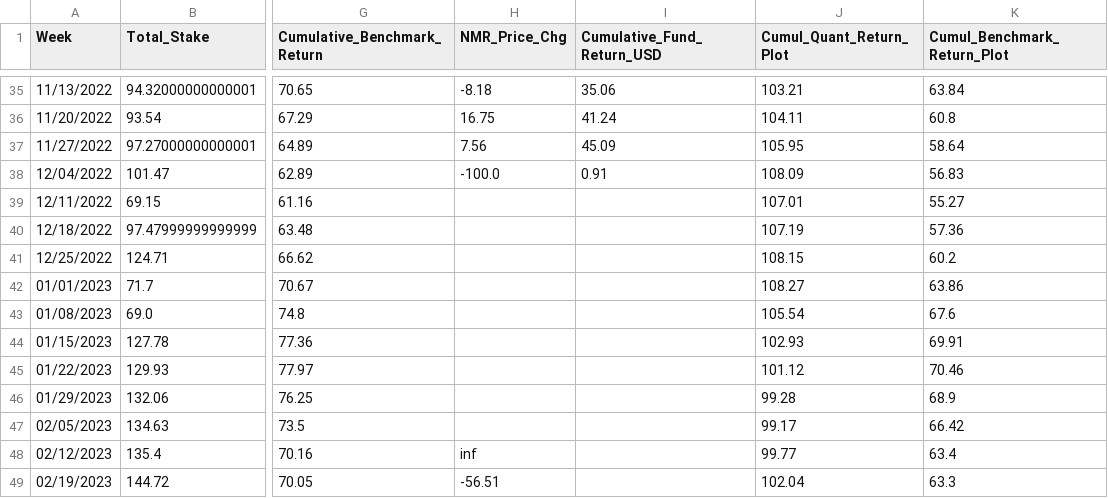
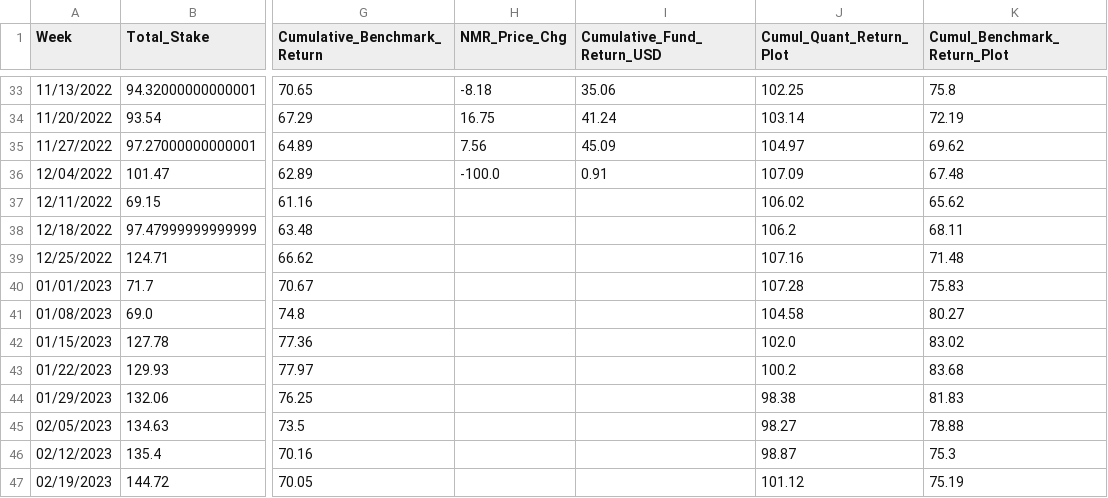
Before and after one commit to ptlorenz/hyphy-capital.com, a CSV file: Newest_1Y_Plot_Fund_Analysis.csv, drawn as a sheet; only a part is shown, gaps mark what is left out; addresses are those after the commit; the diff covers the shown part only; the diff names each change by its address in the sheet, - before the commit and + after, or states it on an @@ line.

```diff
--- a/Newest_1Y_Plot_Fund_Analysis.csv
+++ b/Newest_1Y_Plot_Fund_Analysis.csv
-J33 (Cumul_Quant_Return_Plot): 103.21
+J33 (Cumul_Quant_Return_Plot): 102.25
-K33 (Cumul_Benchmark_Return_Plot): 63.84
+K33 (Cumul_Benchmark_Return_Plot): 75.8
-J34 (Cumul_Quant_Return_Plot): 104.11
+J34 (Cumul_Quant_Return_Plot): 103.14
-K34 (Cumul_Benchmark_Return_Plot): 60.8
+K34 (Cumul_Benchmark_Return_Plot): 72.19
-J35 (Cumul_Quant_Return_Plot): 105.95
+J35 (Cumul_Quant_Return_Plot): 104.97
-K35 (Cumul_Benchmark_Return_Plot): 58.64
+K35 (Cumul_Benchmark_Return_Plot): 69.62
-J36 (Cumul_Quant_Return_Plot): 108.09
+J36 (Cumul_Quant_Return_Plot): 107.09
-K36 (Cumul_Benchmark_Return_Plot): 56.83
+K36 (Cumul_Benchmark_Return_Plot): 67.48
-J37 (Cumul_Quant_Return_Plot): 107.01
+J37 (Cumul_Quant_Return_Plot): 106.02
-K37 (Cumul_Benchmark_Return_Plot): 55.27
+K37 (Cumul_Benchmark_Return_Plot): 65.62
-J38 (Cumul_Quant_Return_Plot): 107.19
+J38 (Cumul_Quant_Return_Plot): 106.2
-K38 (Cumul_Benchmark_Return_Plot): 57.36
+K38 (Cumul_Benchmark_Return_Plot): 68.11
-J39 (Cumul_Quant_Return_Plot): 108.15
+J39 (Cumul_Quant_Return_Plot): 107.16
-K39 (Cumul_Benchmark_Return_Plot): 60.2
+K39 (Cumul_Benchmark_Return_Plot): 71.48
-J40 (Cumul_Quant_Return_Plot): 108.27
+J40 (Cumul_Quant_Return_Plot): 107.28
-K40 (Cumul_Benchmark_Return_Plot): 63.86
+K40 (Cumul_Benchmark_Return_Plot): 75.83
-J41 (Cumul_Quant_Return_Plot): 105.54
+J41 (Cumul_Quant_Return_Plot): 104.58
-K41 (Cumul_Benchmark_Return_Plot): 67.6
+K41 (Cumul_Benchmark_Return_Plot): 80.27
-J42 (Cumul_Quant_Return_Plot): 102.93
+J42 (Cumul_Quant_Return_Plot): 102.0
-K42 (Cumul_Benchmark_Return_Plot): 69.91
+K42 (Cumul_Benchmark_Return_Plot): 83.02
-J43 (Cumul_Quant_Return_Plot): 101.12
+J43 (Cumul_Quant_Return_Plot): 100.2
-K43 (Cumul_Benchmark_Return_Plot): 70.46
+K43 (Cumul_Benchmark_Return_Plot): 83.68
-J44 (Cumul_Quant_Return_Plot): 99.28
+J44 (Cumul_Quant_Return_Plot): 98.38
-K44 (Cumul_Benchmark_Return_Plot): 68.9
+K44 (Cumul_Benchmark_Return_Plot): 81.83
-J45 (Cumul_Quant_Return_Plot): 99.17
+J45 (Cumul_Quant_Return_Plot): 98.27
-K45 (Cumul_Benchmark_Return_Plot): 66.42
+K45 (Cumul_Benchmark_Return_Plot): 78.88
-H46 (NMR_Price_Chg): inf
+H46 (NMR_Price_Chg): (empty)
-J46 (Cumul_Quant_Return_Plot): 99.77
+J46 (Cumul_Quant_Return_Plot): 98.87
-K46 (Cumul_Benchmark_Return_Plot): 63.4
+K46 (Cumul_Benchmark_Return_Plot): 75.3
-H47 (NMR_Price_Chg): -56.51
+H47 (NMR_Price_Chg): (empty)
-J47 (Cumul_Quant_Return_Plot): 102.04
+J47 (Cumul_Quant_Return_Plot): 101.12
-K47 (Cumul_Benchmark_Return_Plot): 63.3
+K47 (Cumul_Benchmark_Return_Plot): 75.19
```
Also changed, not shown: 2 added rows, 2 removed rows and 73 edited cells elsewhere in this file.
